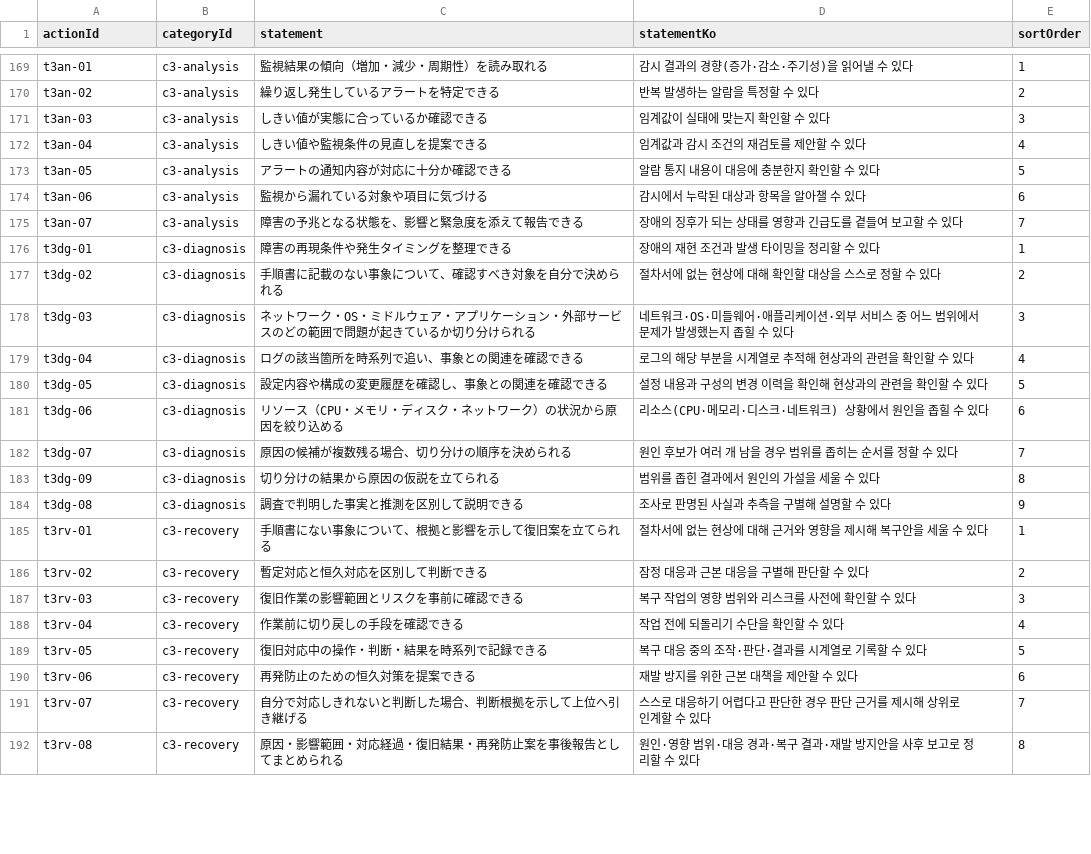
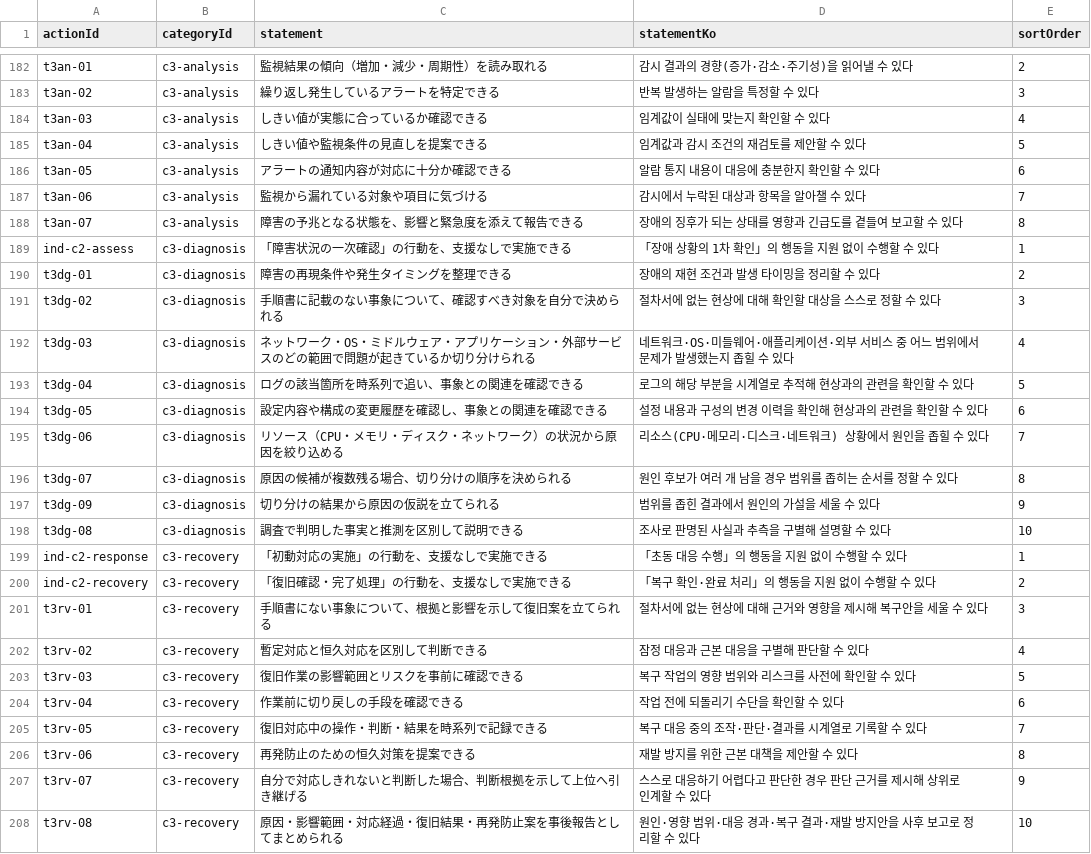
Before and after one commit to pletech/career-v2, a CSV file: public/data/actions.csv, drawn as a sheet; only a part is shown, gaps mark what is left out; addresses are those after the commit; the diff covers the shown part only; the diff names each change by its address in the sheet, - before the commit and + after, or states it on an @@ line.

```diff
--- a/public/data/actions.csv
+++ b/public/data/actions.csv
-E182 (sortOrder): 1
+E182 (sortOrder): 2
-E183 (sortOrder): 2
+E183 (sortOrder): 3
-E184 (sortOrder): 3
+E184 (sortOrder): 4
-E185 (sortOrder): 4
+E185 (sortOrder): 5
-E186 (sortOrder): 5
+E186 (sortOrder): 6
-E187 (sortOrder): 6
+E187 (sortOrder): 7
-E188 (sortOrder): 7
+E188 (sortOrder): 8
+row 189: ind-c2-assess | c3-diagnosis | 「障害状況の一次確認」の行動を、支援なしで実施できる | 「장애 상황의 1차 확인」의 행동을 지원 없이 수행할 수 있다 | 1
-E190 (sortOrder): 1
+E190 (sortOrder): 2
-E191 (sortOrder): 2
+E191 (sortOrder): 3
-E192 (sortOrder): 3
+E192 (sortOrder): 4
-E193 (sortOrder): 4
+E193 (sortOrder): 5
-E194 (sortOrder): 5
+E194 (sortOrder): 6
-E195 (sortOrder): 6
+E195 (sortOrder): 7
-E196 (sortOrder): 7
+E196 (sortOrder): 8
-E197 (sortOrder): 8
+E197 (sortOrder): 9
-E198 (sortOrder): 9
+E198 (sortOrder): 10
+row 199: ind-c2-response | c3-recovery | 「初動対応の実施」の行動を、支援なしで実施できる | 「초동 대응 수행」의 행동을 지원 없이 수행할 수 있다 | 1
+row 200: ind-c2-recovery | c3-recovery | 「復旧確認・完了処理」の行動を、支援なしで実施できる | 「복구 확인·완료 처리」의 행동을 지원 없이 수행할 수 있다 | 2
-E201 (sortOrder): 1
+E201 (sortOrder): 3
-E202 (sortOrder): 2
+E202 (sortOrder): 4
-E203 (sortOrder): 3
+E203 (sortOrder): 5
-E204 (sortOrder): 4
+E204 (sortOrder): 6
-E205 (sortOrder): 5
+E205 (sortOrder): 7
-E206 (sortOrder): 6
+E206 (sortOrder): 8
-E207 (sortOrder): 7
+E207 (sortOrder): 9
-E208 (sortOrder): 8
+E208 (sortOrder): 10
```
Also changed, not shown: 16 added rows and 61 edited cells elsewhere in this file, 1 other file.
